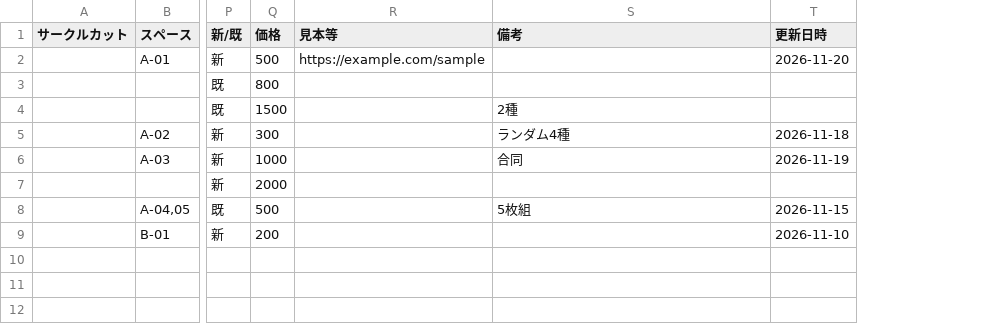
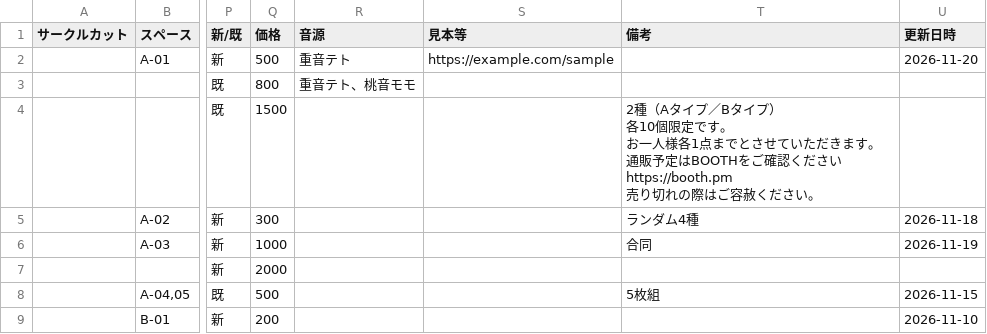
Before and after one commit to wataameYummy/utateruno-unofficial-2026, a CSV file: data/circles.csv, drawn as a sheet; only a part is shown, gaps mark what is left out; addresses are those after the commit; ↵ is a line break in a cell; the diff names each change by its address in the sheet, - before the commit and + after, or states it on an @@ line.

```diff
--- a/data/circles.csv
+++ b/data/circles.csv
+column R (音源), rows 2-3: 重音テト | 重音テト、桃音モモ
-T4 (備考): 2種
+T4 (備考): 2種（Aタイプ／Bタイプ） ↵ 各10個限定です。 ↵ お一人様各1点までとさせていただきます。 ↵ 通販予定はBOOTHをご確認ください https://booth.pm ↵ 売り切れの際はご容赦ください。
```
Also changed, not shown: 4 other files.
